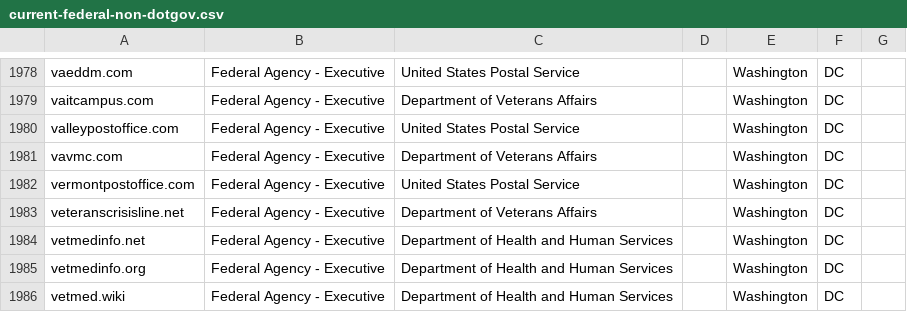
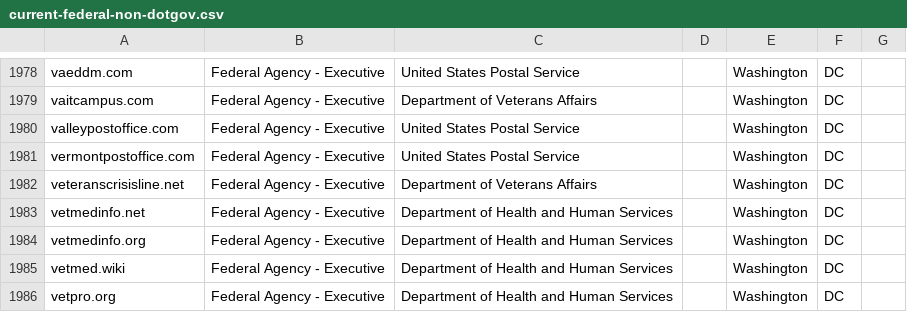
Before and after one commit to cfx47/scan-target-data, a CSV file: current-federal-non-dotgov.csv, drawn as a sheet; only a part is shown, gaps mark what is left out; the shorter side is filled out with more unchanged rows; the diff names each change by its address in the sheet, - before the commit and + after, or states it on an @@ line.

Commit message:
Remove vavmc.com domain
Remove vavmc.com from VA scope. Confirmed domain has been decommissioned and is no longer owned or associated with VA.

```diff
--- a/current-federal-non-dotgov.csv
+++ b/current-federal-non-dotgov.csv
-row 1981: vavmc.com | Federal Agency - Executive | Department of Veterans Affairs |  | Washington | DC
```
